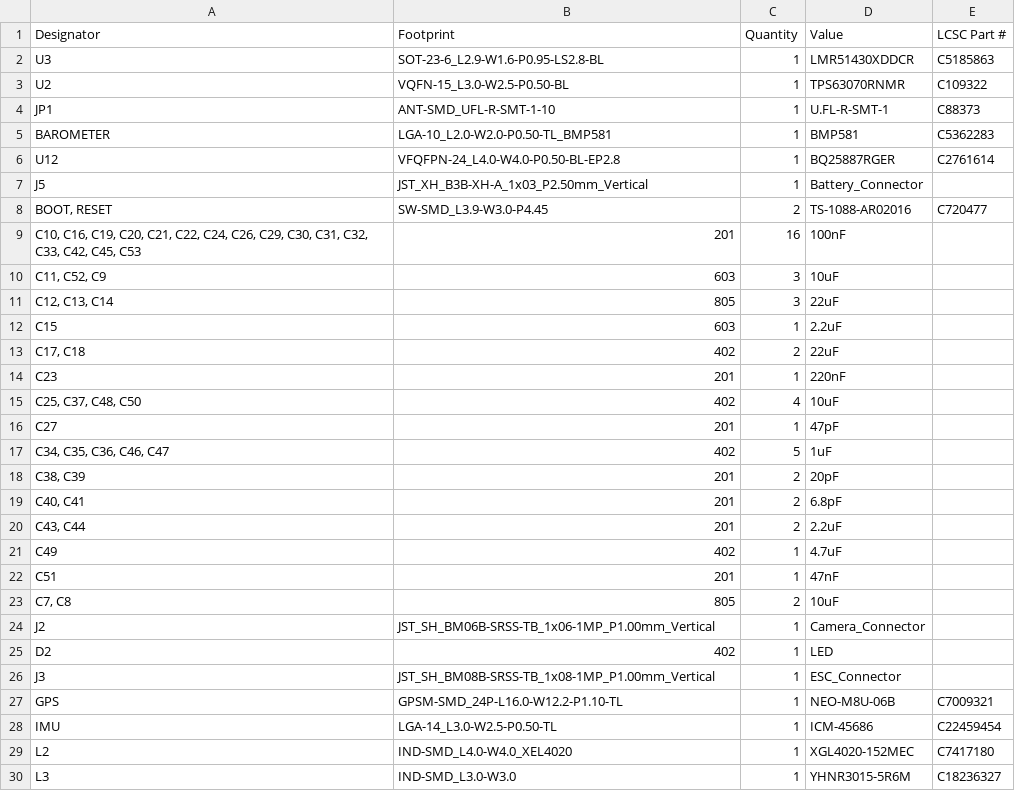
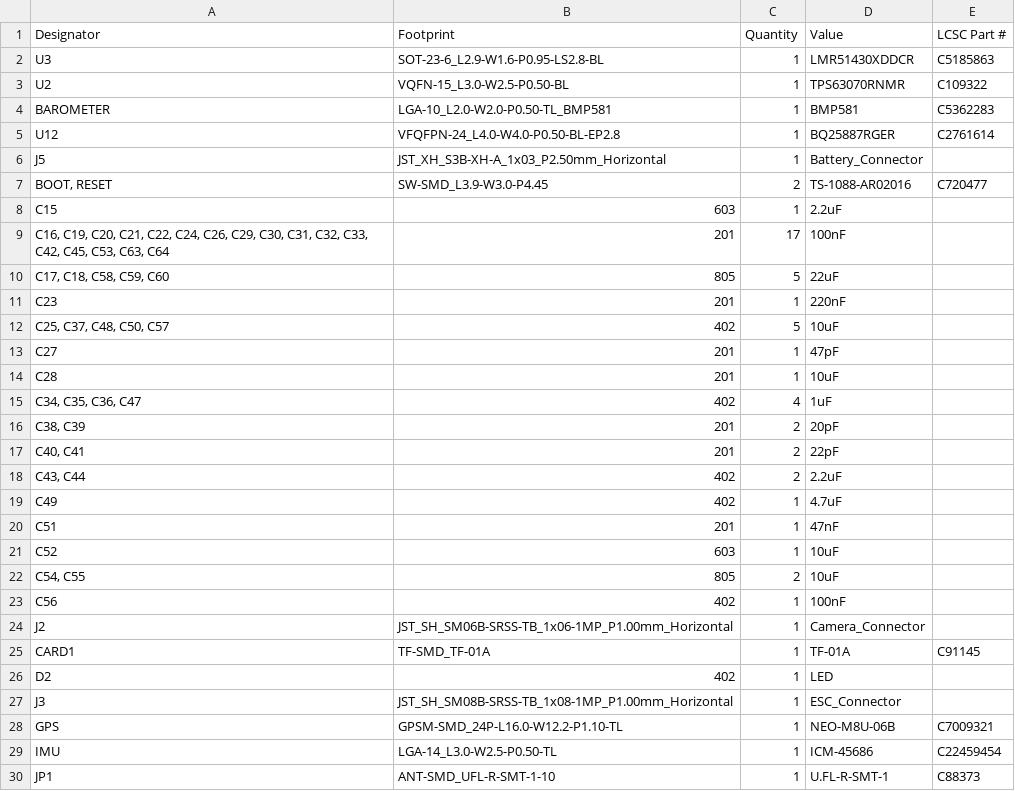
Before and after one commit to ReyanshS11/Flight-Controller, a CSV file: production/bom.csv, drawn as a sheet; only a part is shown; the shorter side is filled out with more unchanged rows; the diff covers the shown part only.

```diff
--- a/production/bom.csv
+++ b/production/bom.csv
@@ -3,27 +3,28 @@ U3,SOT-23-6_L2.9-W1.6-P0.95-LS2.8-BL,1,LMR51430XDDCR,C5185863
 U2,VQFN-15_L3.0-W2.5-P0.50-BL,1,TPS63070RNMR,C109322
-JP1,ANT-SMD_UFL-R-SMT-1-10,1,U.FL-R-SMT-1,C88373
 BAROMETER,LGA-10_L2.0-W2.0-P0.50-TL_BMP581,1,BMP581,C5362283
 U12,VFQFPN-24_L4.0-W4.0-P0.50-BL-EP2.8,1,BQ25887RGER,C2761614
-J5,JST_XH_B3B-XH-A_1x03_P2.50mm_Vertical,1,Battery_Connector,
+J5,JST_XH_S3B-XH-A_1x03_P2.50mm_Horizontal,1,Battery_Connector,
 "BOOT, RESET",SW-SMD_L3.9-W3.0-P4.45,2,TS-1088-AR02016,C720477
-"C10, C16, C19, C20, C21, C22, C24, C26, C29, C30, C31, C32, C33, C42, C45, C53",201,16,100nF,
-"C11, C52, C9",603,3,10uF,
-"C12, C13, C14",805,3,22uF,
 C15,603,1,2.2uF,
-"C17, C18",402,2,22uF,
+"C16, C19, C20, C21, C22, C24, C26, C29, C30, C31, C32, C33, C42, C45, C53, C63, C64",201,17,100nF,
+"C17, C18, C58, C59, C60",805,5,22uF,
 C23,201,1,220nF,
-"C25, C37, C48, C50",402,4,10uF,
+"C25, C37, C48, C50, C57",402,5,10uF,
 C27,201,1,47pF,
-"C34, C35, C36, C46, C47",402,5,1uF,
+C28,201,1,10uF,
+"C34, C35, C36, C47",402,4,1uF,
 "C38, C39",201,2,20pF,
-"C40, C41",201,2,6.8pF,
-"C43, C44",201,2,2.2uF,
+"C40, C41",201,2,22pF,
+"C43, C44",402,2,2.2uF,
 C49,402,1,4.7uF,
 C51,201,1,47nF,
-"C7, C8",805,2,10uF,
-J2,JST_SH_BM06B-SRSS-TB_1x06-1MP_P1.00mm_Vertical,1,Camera_Connector,
+C52,603,1,10uF,
+"C54, C55",805,2,10uF,
+C56,402,1,100nF,
+J2,JST_SH_SM06B-SRSS-TB_1x06-1MP_P1.00mm_Horizontal,1,Camera_Connector,
+CARD1,TF-SMD_TF-01A,1,TF-01A,C91145
 D2,402,1,LED,
-J3,JST_SH_BM08B-SRSS-TB_1x08-1MP_P1.00mm_Vertical,1,ESC_Connector,
+J3,JST_SH_SM08B-SRSS-TB_1x08-1MP_P1.00mm_Horizontal,1,ESC_Connector,
 GPS,GPSM-SMD_24P-L16.0-W12.2-P1.10-TL,1,NEO-M8U-06B,C7009321
 IMU,LGA-14_L3.0-W2.5-P0.50-TL,1,ICM-45686,C22459454
-L2,IND-SMD_L4.0-W4.0_XEL4020,1,XGL4020-152MEC,C7417180
+JP1,ANT-SMD_UFL-R-SMT-1-10,1,U.FL-R-SMT-1,C88373
```
Also changed, not shown: 5 added rows, 5 removed rows and 5 edited cells elsewhere in this file, production/designators.csv, production/positions.csv, 22 other files.
